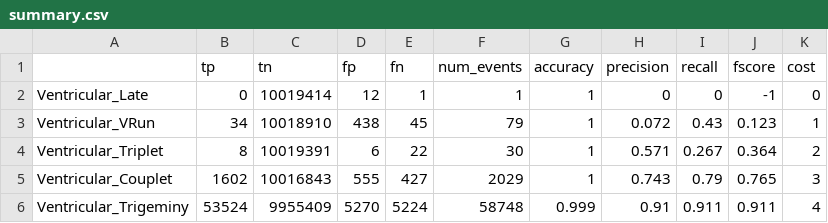
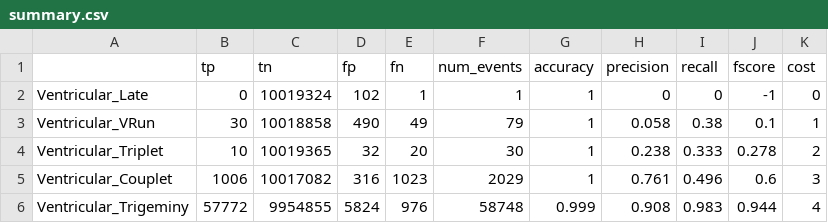
Before and after one commit to cutlass90/state_based_classifier, a CSV file: summary.csv, drawn as a sheet; only a part is shown; the diff covers the shown part only.

```diff
--- a/summary.csv
+++ b/summary.csv
@@ -1,6 +1,6 @@
 ,     tp     ,     tn     ,     fp     ,     fn     , num_events ,  accuracy  , precision  ,   recall   ,   fscore   ,    cost
-Ventricular_Late,0,10019414,12,1,1,1,0,0,-1,0
-Ventricular_VRun,34,10018910,438,45,79,1,0.072,0.43,0.123,1
-Ventricular_Triplet,8,10019391,6,22,30,1,0.571,0.267,0.364,2
-Ventricular_Couplet,1602,10016843,555,427,2029,1,0.743,0.79,0.765,3
-Ventricular_Trigeminy,53524,9955409,5270,5224,58748,0.999,0.91,0.911,0.911,4
+Ventricular_Late,0,10019324,102,1,1,1,0,0,-1,0
+Ventricular_VRun,30,10018858,490,49,79,1,0.058,0.38,0.1,1
+Ventricular_Triplet,10,10019365,32,20,30,1,0.238,0.333,0.278,2
+Ventricular_Couplet,1006,10017082,316,1023,2029,1,0.761,0.496,0.6,3
+Ventricular_Trigeminy,57772,9954855,5824,976,58748,0.999,0.908,0.983,0.944,4
```
Also changed, not shown: 105 edited cells elsewhere in this file, 7 other files.
